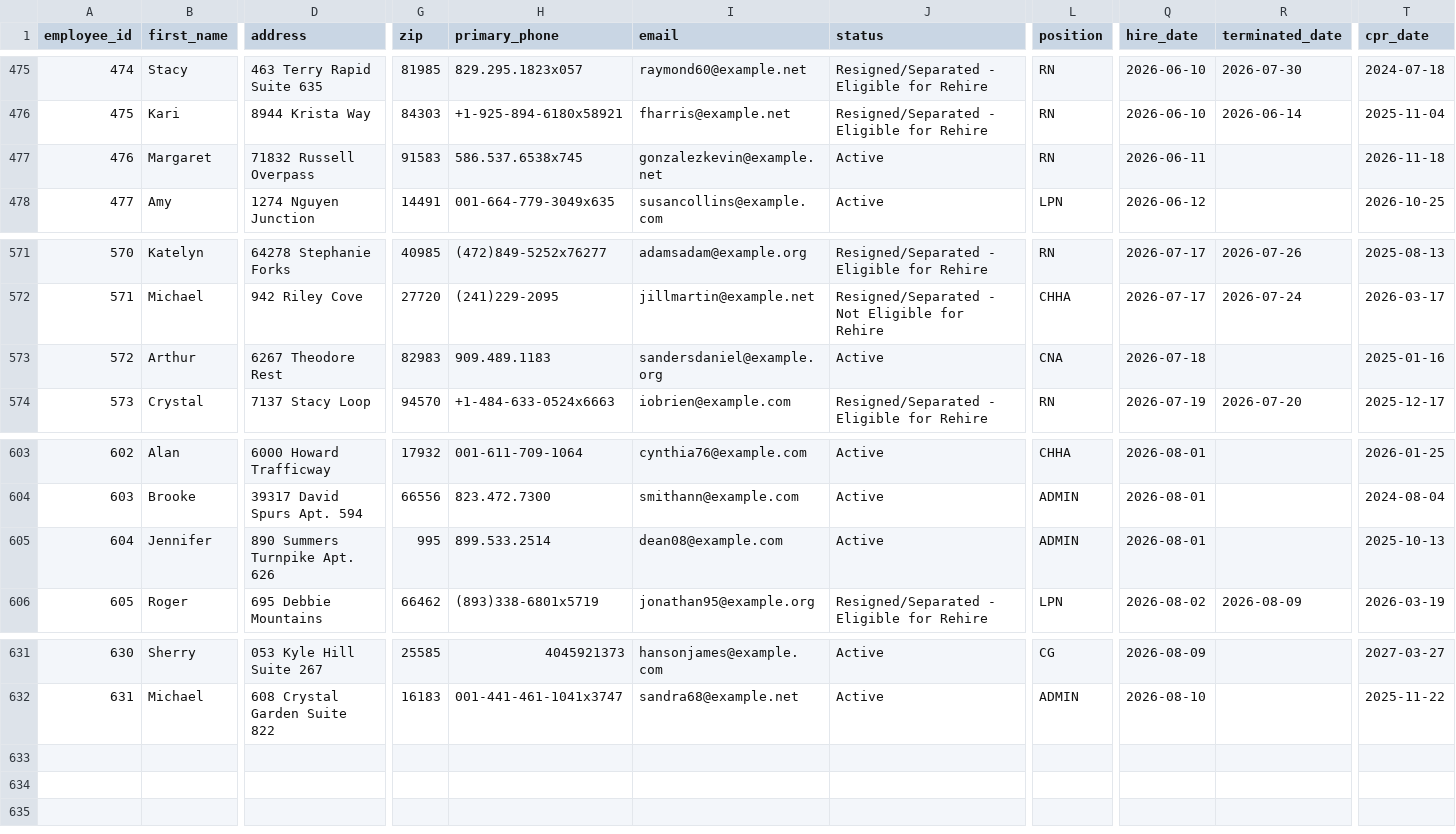
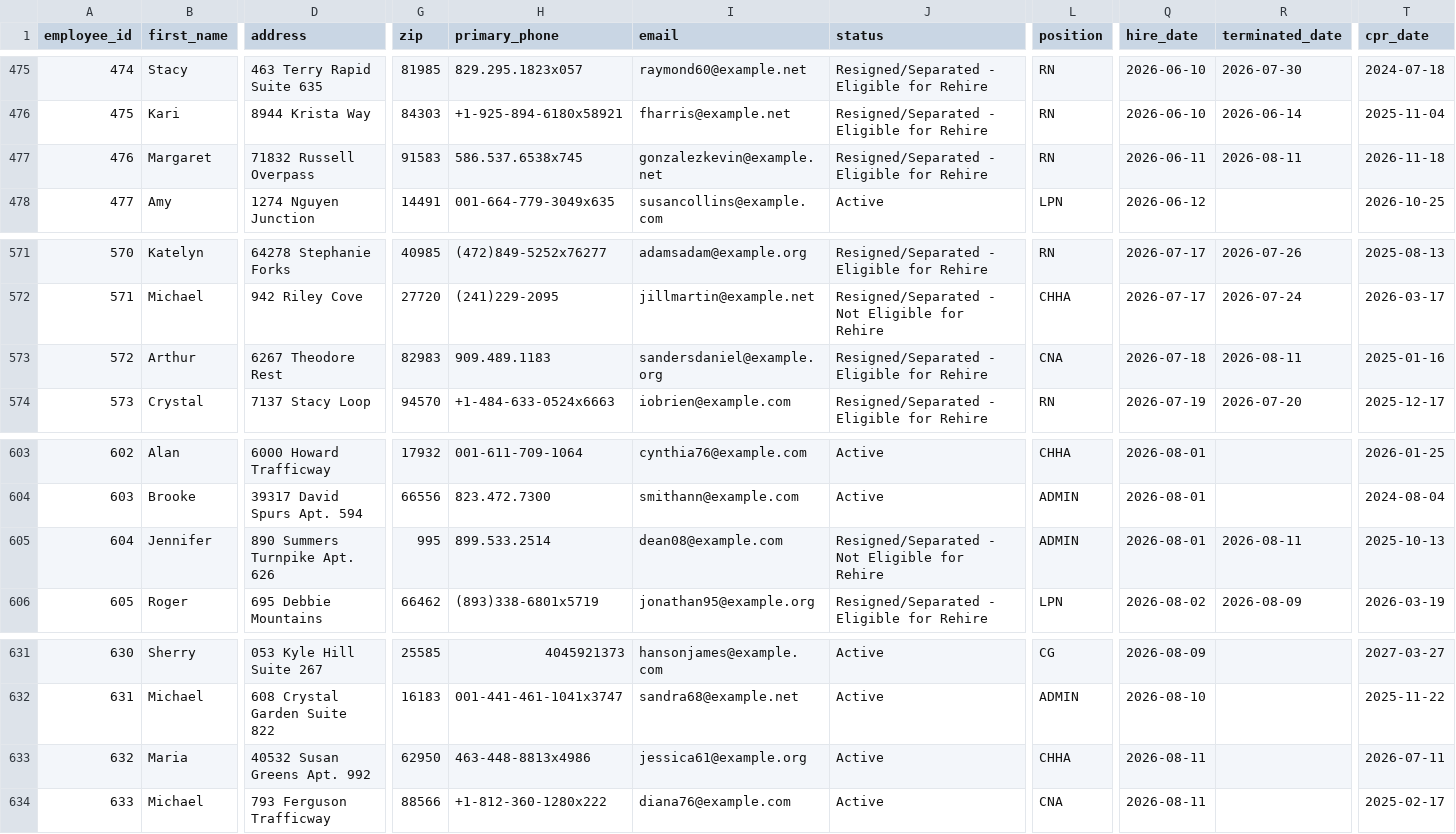
Before and after one commit to UzairNaumanTayyab/Work_Opportunity_Tax_Credit, a CSV file: Datasets/Dataset1.csv, drawn as a sheet; only a part is shown, gaps mark what is left out; rows hold the shown columns only; the diff names each change by its address in the sheet, - before the commit and + after, or states it on an @@ line.

Commit message:
Automated HR update: Tue Aug 11 06:43:20 UTC 2026

```diff
--- a/Datasets/Dataset1.csv
+++ b/Datasets/Dataset1.csv
-J477 (status): Active
+J477 (status): Resigned/Separated - Eligible for Rehire
-R477 (terminated_date): (empty)
+R477 (terminated_date): 2026-08-11
-J573 (status): Active
+J573 (status): Resigned/Separated - Eligible for Rehire
-R573 (terminated_date): (empty)
+R573 (terminated_date): 2026-08-11
-J605 (status): Active
+J605 (status): Resigned/Separated - Not Eligible for Rehire
-R605 (terminated_date): (empty)
+R605 (terminated_date): 2026-08-11
+row 633: 632 | Maria | 40532 Susan Greens Apt. 992 | 62950 | 463-448-8813x4986 | jessica61@example.org | Active | CHHA | 2026-08-11 |  | 2026-07-11
+row 634: 633 | Michael | 793 Ferguson Trafficway | 88566 | +1-812-360-1280x222 | diana76@example.com | Active | CNA | 2026-08-11 |  | 2025-02-17
```
